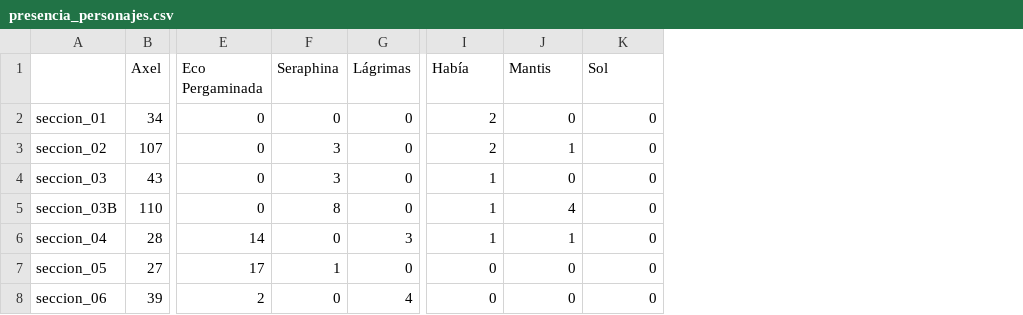
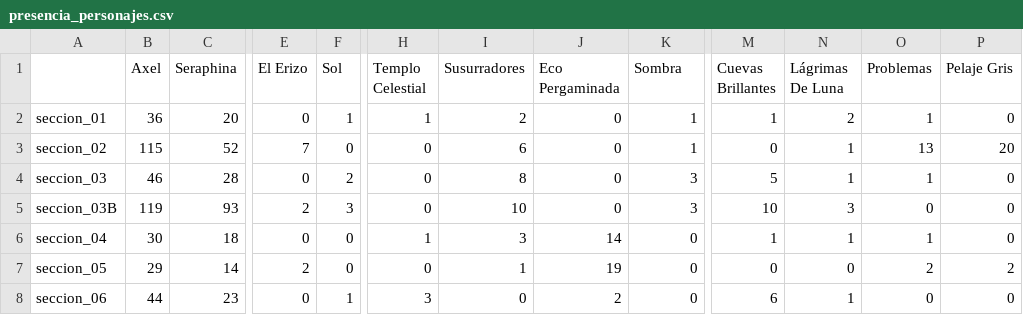
Before and after one commit to JonatanFajardo/El-Cazador-de-Medianoche, a CSV file: Analisis/presencia_personajes.csv, drawn as a sheet; only a part is shown, gaps mark what is left out; removed rows and columns are numbered as before the commit, all else as after; the diff covers the shown part only; the diff names each change by its address in the sheet, - before the commit and + after, or states it on an @@ line.

Commit message:
Archivos de los analisis.

```diff
--- a/Analisis/presencia_personajes.csv
+++ b/Analisis/presencia_personajes.csv
+column C (Seraphina), rows 2-8: 20 | 52 | 28 | 93 | 18 | 14 | 23
+column E (El Erizo), rows 2-8: 0 | 7 | 0 | 2 | 0 | 2 | 0
+column F (Sol), rows 2-8: 1 | 0 | 2 | 3 | 0 | 0 | 1
+column H (Templo Celestial), rows 2-8: 1 | 0 | 0 | 0 | 1 | 0 | 3
+column I (Susurradores), rows 2-8: 2 | 6 | 8 | 10 | 3 | 1 | 0
-column G (Lágrimas), rows 2-8: 0 | 0 | 0 | 0 | 3 | 0 | 4
+column M (Cuevas Brillantes), rows 2-8: 1 | 0 | 5 | 10 | 1 | 0 | 6
-K1: Seraphina
+K1: Sombra
-N1: Había
+N1: Lágrimas De Luna
-O1: Mantis
+O1: Problemas
-P1: Sol
+P1: Pelaje Gris
-B2 (Axel): 34
+B2 (Axel): 36
-K2 (Sombra): 0
+K2 (Sombra): 1
-O2 (Problemas): 0
+O2 (Problemas): 1
-B3 (Axel): 107
+B3 (Axel): 115
-K3 (Sombra): 3
+K3 (Sombra): 1
-N3 (Lágrimas De Luna): 2
+N3 (Lágrimas De Luna): 1
-O3 (Problemas): 1
+O3 (Problemas): 13
-P3 (Pelaje Gris): 0
+P3 (Pelaje Gris): 20
-B4 (Axel): 43
+B4 (Axel): 46
-O4 (Problemas): 0
+O4 (Problemas): 1
-B5 (Axel): 110
+B5 (Axel): 119
-K5 (Sombra): 8
+K5 (Sombra): 3
-N5 (Lágrimas De Luna): 1
+N5 (Lágrimas De Luna): 3
-O5 (Problemas): 4
+O5 (Problemas): 0
-B6 (Axel): 28
+B6 (Axel): 30
-B7 (Axel): 27
+B7 (Axel): 29
-J7 (Eco Pergaminada): 17
+J7 (Eco Pergaminada): 19
-K7 (Sombra): 1
+K7 (Sombra): 0
-O7 (Problemas): 0
+O7 (Problemas): 2
-P7 (Pelaje Gris): 0
+P7 (Pelaje Gris): 2
-B8 (Axel): 39
+B8 (Axel): 44
-N8 (Lágrimas De Luna): 0
+N8 (Lágrimas De Luna): 1
```
Also changed, not shown: 51 edited cells elsewhere in this file, 4 other files.
